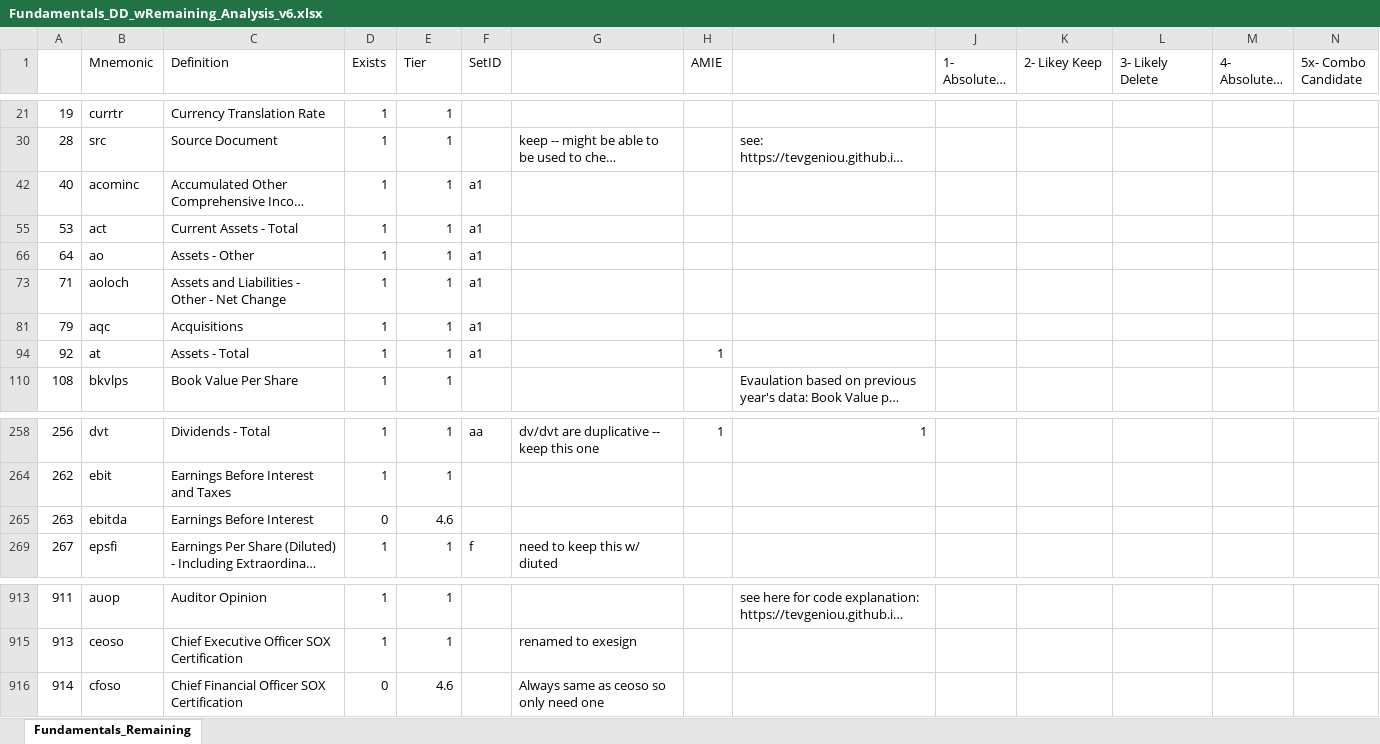
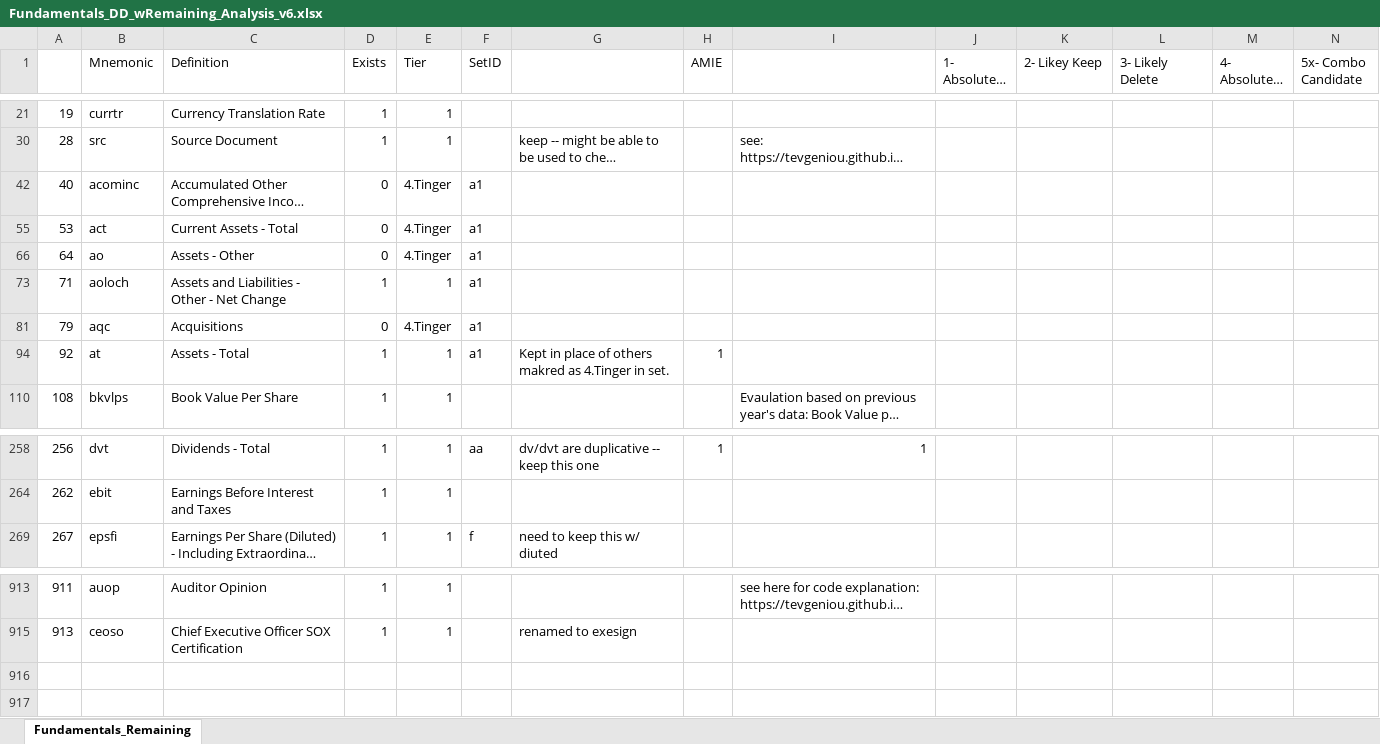
Before and after one commit to bcullinan32/CapstoneProject, an Excel workbook: Export/WorkingSheetArchive/Fundamentals_DD_wRemaining_Analysis_v6.xlsx, sheet Fundamentals_Remaining, drawn as a sheet; only a part is shown, gaps mark what is left out; long unchanged cells end in …; values as stored, in another font and other column widths than the file's, no cell formats; rows hold the shown columns only; the diff names each change by its address in the sheet, - before the commit and + after, or states it on an @@ line.

Commit message:
minor data clean up.  Added ZScore Scale Function

```diff
--- a/Export/WorkingSheetArchive/Fundamentals_DD_wRemaining_Analysis_v6.xlsx (sheet Fundamentals_Remaining)
+++ b/Export/WorkingSheetArchive/Fundamentals_DD_wRemaining_Analysis_v6.xlsx (sheet Fundamentals_Remaining)
-D42 (Exists): 1
+D42 (Exists): 0
-E42 (Tier): 1
+E42 (Tier): 4.Tinger
-D55 (Exists): 1
+D55 (Exists): 0
-E55 (Tier): 1
+E55 (Tier): 4.Tinger
-D66 (Exists): 1
+D66 (Exists): 0
-E66 (Tier): 1
+E66 (Tier): 4.Tinger
-D81 (Exists): 1
+D81 (Exists): 0
-E81 (Tier): 1
+E81 (Tier): 4.Tinger
-G94: (empty)
+G94: Kept in place of others makred as 4.Tinger in set.
@@ row 265 hidden: 263 | ebitda | Earnings Before Interest | 0 | 4.6 @@
@@ row 916 hidden: 914 | cfoso | Chief Financial Officer SOX Certification | 0 | 4.6 |  | Always same as ceoso so only need one @@
```
Also changed, not shown: cell formats, Export/Clean_Actions_Report.xlsx, Export/Fundamentals_DD_wRemaining.xlsx, 8 other files.
